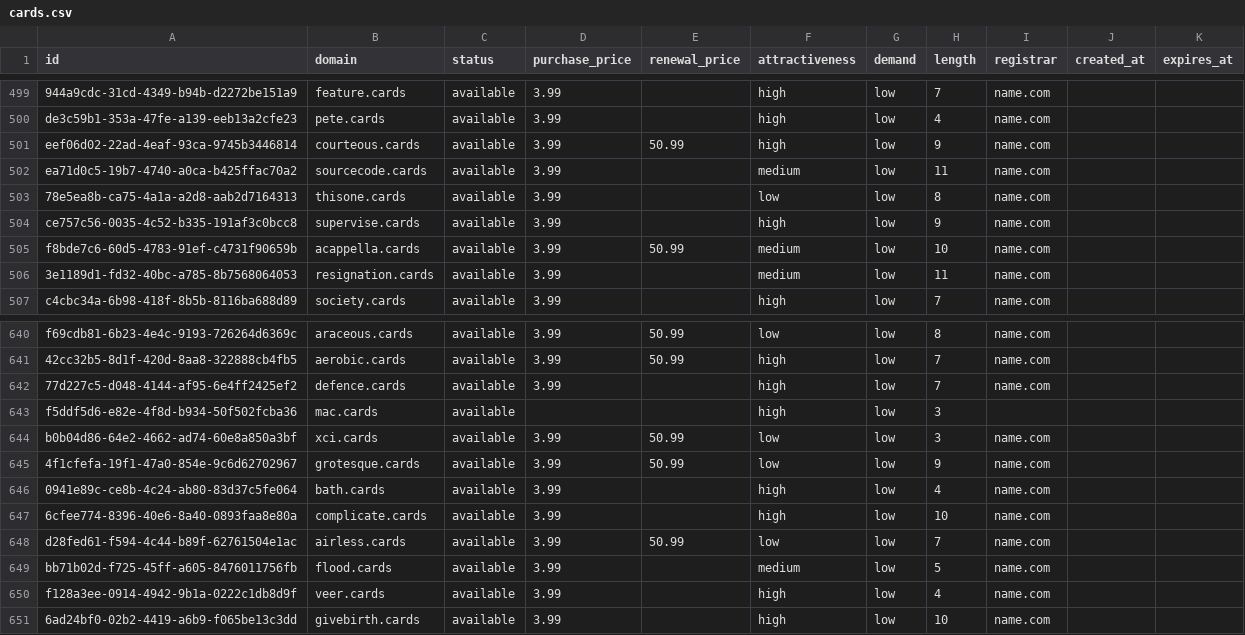
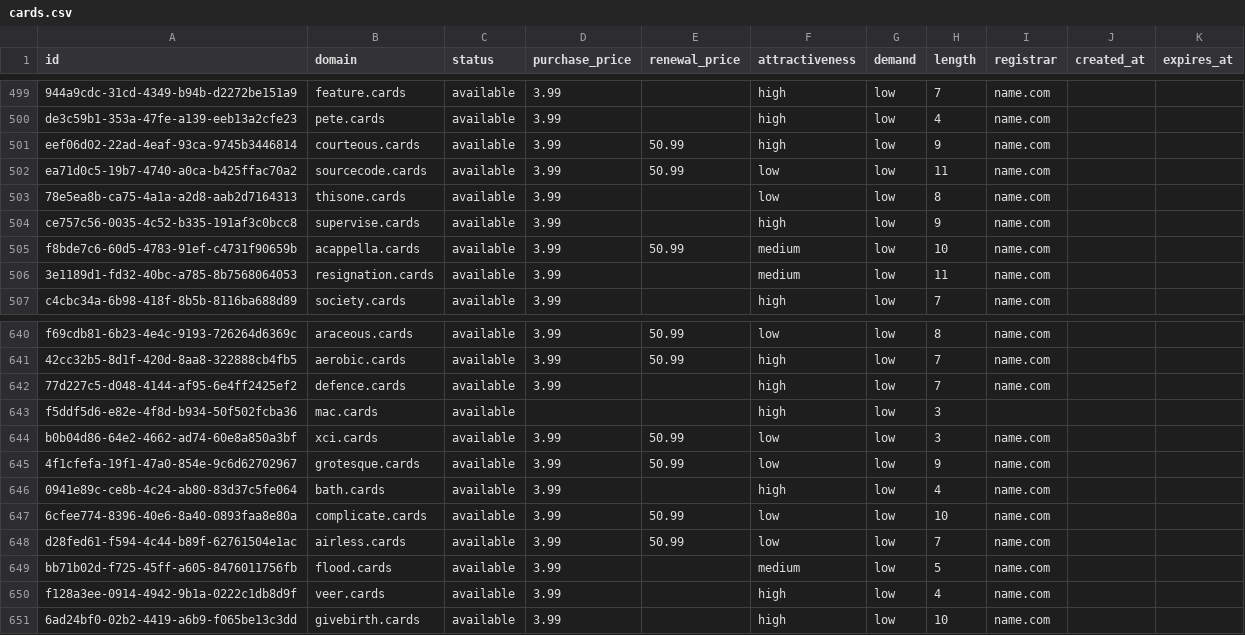
Before and after one commit to UniqueDomains/cards-oneword-domains, a CSV file: cards.csv, drawn as a sheet; only a part is shown, gaps mark what is left out; the diff covers the shown part only.

```diff
--- a/cards.csv
+++ b/cards.csv
@@ -501,3 +501,3 @@ de3c59b1-353a-47fe-a139-eeb13a2cfe23,pete.cards,available,3.99,,high,low,4,name.
 eef06d02-22ad-4eaf-93ca-9745b3446814,courteous.cards,available,3.99,50.99,high,low,9,name.com,,
-ea71d0c5-19b7-4740-a0ca-b425ffac70a2,sourcecode.cards,available,3.99,,medium,low,11,name.com,,
+ea71d0c5-19b7-4740-a0ca-b425ffac70a2,sourcecode.cards,available,3.99,50.99,low,low,11,name.com,,
 78e5ea8b-ca75-4a1a-a2d8-aab2d7164313,thisone.cards,available,3.99,,low,low,8,name.com,,
@@ -646,3 +646,3 @@ b0b04d86-64e2-4662-ad74-60e8a850a3bf,xci.cards,available,3.99,50.99,low,low,3,na
 0941e89c-ce8b-4c24-ab80-83d37c5fe064,bath.cards,available,3.99,,high,low,4,name.com,,
-6cfee774-8396-40e6-8a40-0893faa8e80a,complicate.cards,available,3.99,,high,low,10,name.com,,
+6cfee774-8396-40e6-8a40-0893faa8e80a,complicate.cards,available,3.99,50.99,low,low,10,name.com,,
 d28fed61-f594-4c44-b89f-62761504e1ac,airless.cards,available,3.99,50.99,low,low,7,name.com,,
```
Also changed, not shown: 18 edited cells elsewhere in this file, 4 other files.
